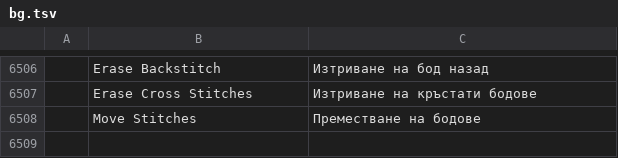
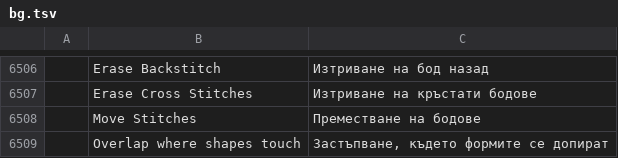
Before and after one commit to Stitchwright/StitchFoundry, a TSV file: crates/ui-egui/src/i18n/bg.tsv, drawn as a sheet; only a part is shown, gaps mark what is left out; the diff names each change by its address in the sheet, - before the commit and + after, or states it on an @@ line.

```diff
--- a/crates/ui-egui/src/i18n/bg.tsv
+++ b/crates/ui-egui/src/i18n/bg.tsv
+row 6509:  | Overlap where shapes touch | Застъпване, където формите се допират
```
Also changed, not shown: crates/ui-egui/src/i18n/el.tsv, crates/ui-egui/src/i18n/fr.tsv, 21 other files.
